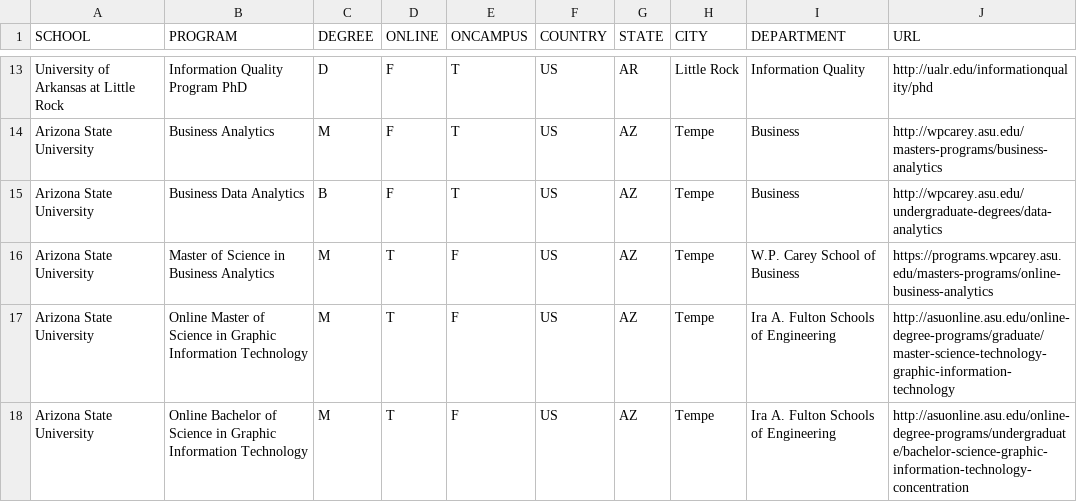
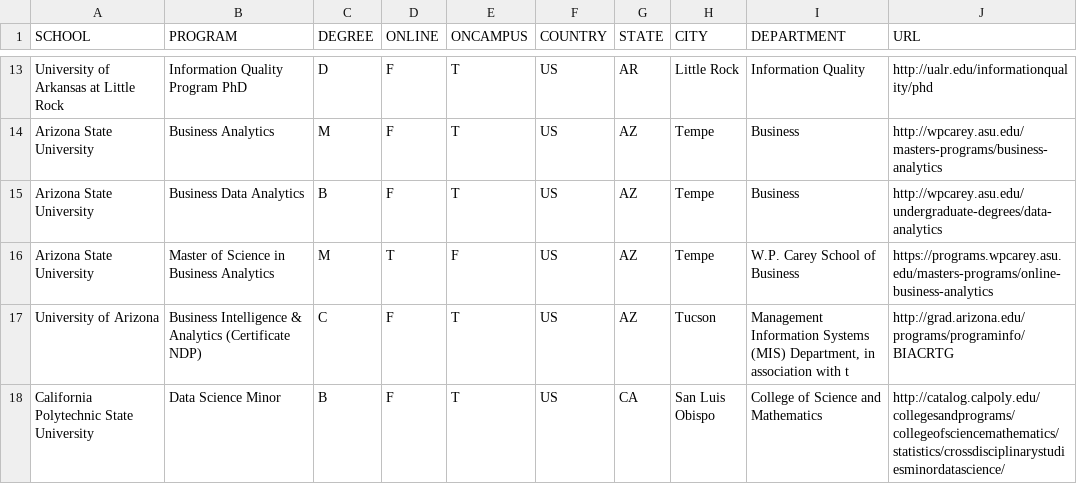
Before and after one commit to ryanswanstrom/awesome-datascience-colleges, a CSV file: data_science_colleges.csv, drawn as a sheet; only a part is shown, gaps mark what is left out; the shorter side is filled out with more unchanged rows; the diff covers the shown part only; the diff names each change by its address in the sheet, - before the commit and + after, or states it on an @@ line.

Commit message:
some clean up
remove some not data science programs

```diff
--- a/data_science_colleges.csv
+++ b/data_science_colleges.csv
-row 17: Arizona State University | Online Master of Science in Graphic Information Technology | M | T | F | US | AZ | Tempe | Ira A. Fulton Schools of Engineering | http://asuonline.asu.edu/online-degree-programs/graduate/master-science-technology-graphic-information-technology
-row 18: Arizona State University | Online Bachelor of Science in Graphic Information Technology | M | T | F | US | AZ | Tempe | Ira A. Fulton Schools of Engineering | http://asuonline.asu.edu/online-degree-programs/undergraduate/bachelor-science-graphic-information-technology-concentration
```
Also changed, not shown: 4 removed rows and 1 edited cell elsewhere in this file.
